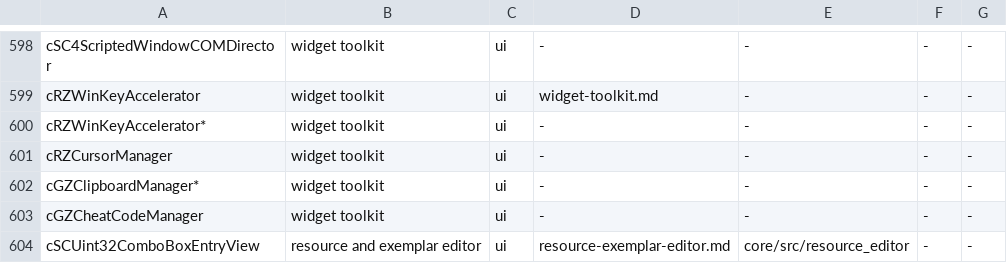
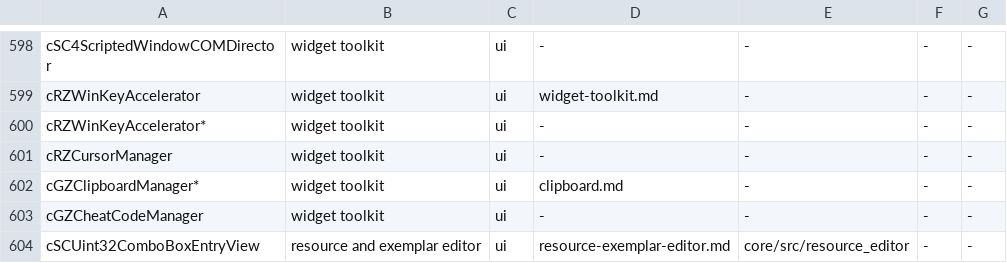
Before and after one commit to LucaSammartino/OpenSC4, a TSV file: tools/coverage-map.tsv, drawn as a sheet; only a part is shown, gaps mark what is left out.

```diff
--- a/tools/coverage-map.tsv
+++ b/tools/coverage-map.tsv
@@ -601,3 +601,3 @@ cRZWinKeyAccelerator*	widget toolkit	ui	-	-	-	-
 cRZCursorManager	widget toolkit	ui	-	-	-	-
-cGZClipboardManager*	widget toolkit	ui	-	-	-	-
+cGZClipboardManager*	widget toolkit	ui	clipboard.md	-	-	-
 cGZCheatCodeManager	widget toolkit	ui	-	-	-	-
```
Also changed, not shown: 2 other files.
